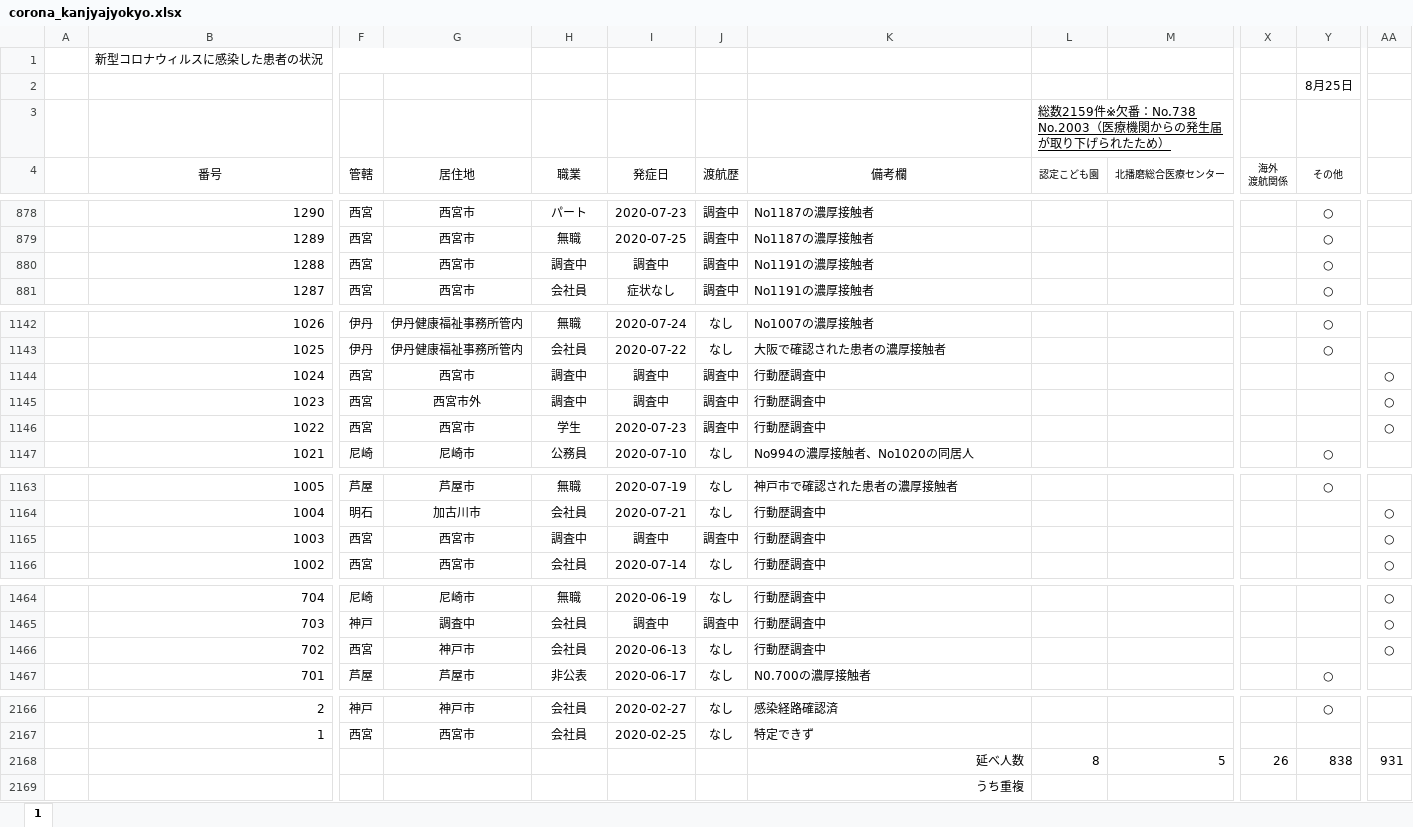
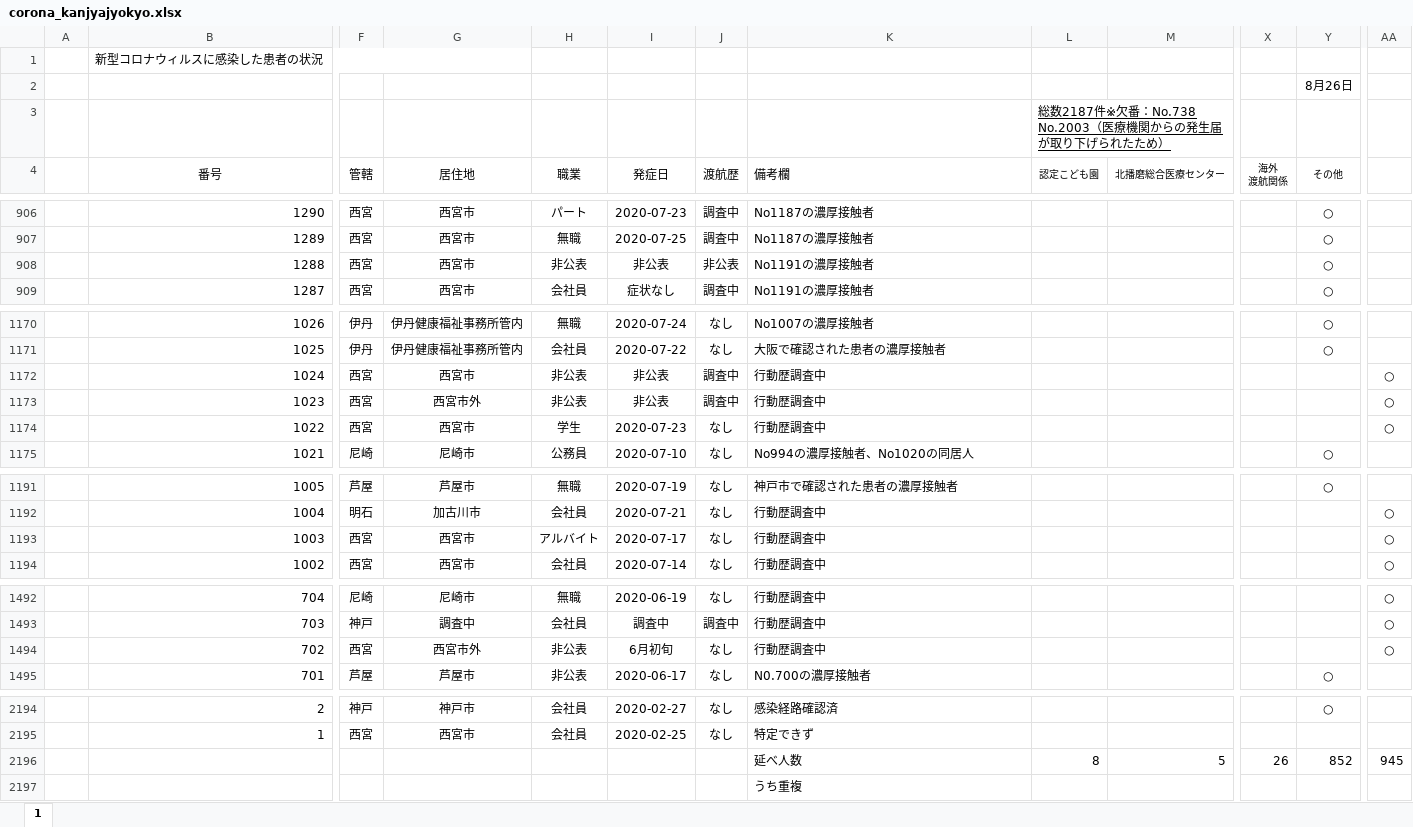
Before and after one commit to imabari/hyougo-covid19, an Excel workbook: corona_kanjyajyokyo.xlsx, sheet 1, drawn as a sheet; only a part is shown, gaps mark what is left out; values as stored, in another font and other column widths than the file's, no borders; charts and pictures not drawn; addresses are those after the commit; the diff covers the shown part only; the diff names each change by its address in the sheet, - before the commit and + after, or states it on an @@ line.

```diff
--- a/corona_kanjyajyokyo.xlsx (sheet 1)
+++ b/corona_kanjyajyokyo.xlsx (sheet 1)
-Y2 (その他): 8月25日
+Y2 (その他): 8月26日
-L3 (認定こども園): 総数2159件※欠番…
+L3 (認定こども園): 総数2187件※欠番…
-K4 alignment: center
+K4 alignment: left
-H908 (職業): 調査中
+H908 (職業): 非公表
-I908 (発症日): 調査中
+I908 (発症日): 非公表
-J908 (渡航歴): 調査中
+J908 (渡航歴): 非公表
-H1172:H1173 (職業): 調査中
+H1172:H1173 (職業): 非公表
-I1172:I1173 (発症日): 調査中
+I1172:I1173 (発症日): 非公表
-J1174 (渡航歴): 調査中
+J1174 (渡航歴): なし
-H1193 (職業): 調査中
+H1193 (職業): アルバイト
-I1193 (発症日): 調査中
+I1193 (発症日): 2020-07-17
-J1193 (渡航歴): 調査中
+J1193 (渡航歴): なし
-G1494 (居住地): 神戸市
+G1494 (居住地): 西宮市外
-H1494 (職業): 会社員
+H1494 (職業): 非公表
-I1494 (発症日): 2020-06-13
+I1494 (発症日): 6月初旬
-K2196:K2197 alignment: right
+K2196:K2197 alignment: left
-Y2196 (その他): 838
+Y2196 (その他): 852
-AA2196: 931
+AA2196: 945
```
Also changed, not shown: 28 added rows and 80 edited cells elsewhere in this sheet, formulas that keep their value, charts or pictures, daily_kanja.xlsx, 3 other files.
